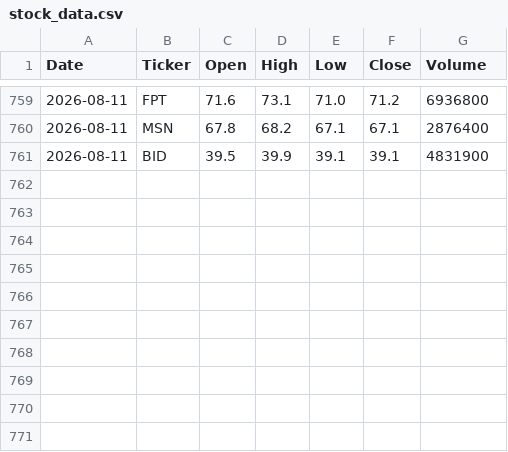
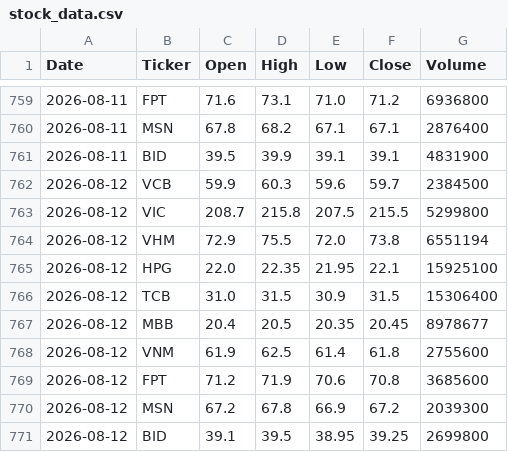
Before and after one commit to YenPhamTh/vn-stock-data, a CSV file: data/stock_data.csv, drawn as a sheet; only a part is shown, gaps mark what is left out.

```diff
--- a/data/stock_data.csv
+++ b/data/stock_data.csv
@@ -761 +761,11 @@ Date,Ticker,Open,High,Low,Close,Volume
 2026-08-11,BID,39.5,39.9,39.1,39.1,4831900
+2026-08-12,VCB,59.9,60.3,59.6,59.7,2384500
+2026-08-12,VIC,208.7,215.8,207.5,215.5,5299800
+2026-08-12,VHM,72.9,75.5,72.0,73.8,6551194
+2026-08-12,HPG,22.0,22.35,21.95,22.1,15925100
+2026-08-12,TCB,31.0,31.5,30.9,31.5,15306400
+2026-08-12,MBB,20.4,20.5,20.35,20.45,8978677
+2026-08-12,VNM,61.9,62.5,61.4,61.8,2755600
+2026-08-12,FPT,71.2,71.9,70.6,70.8,3685600
+2026-08-12,MSN,67.2,67.8,66.9,67.2,2039300
+2026-08-12,BID,39.1,39.5,38.95,39.25,2699800
```
Also changed, not shown: 1 other file.
